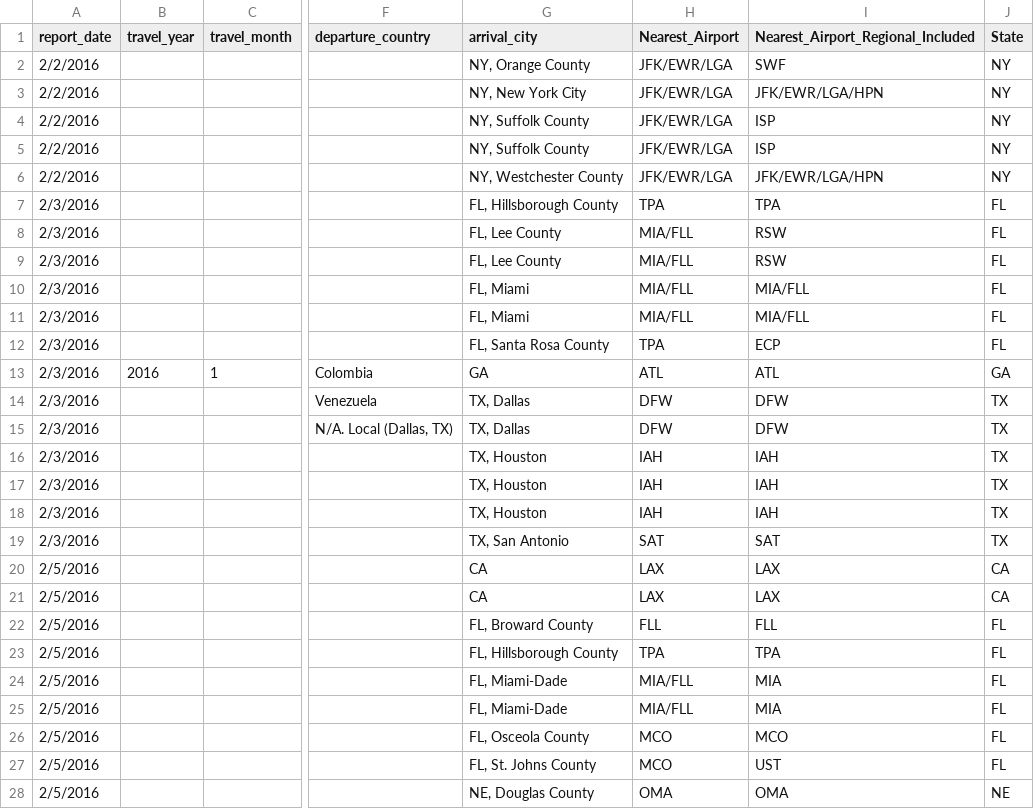
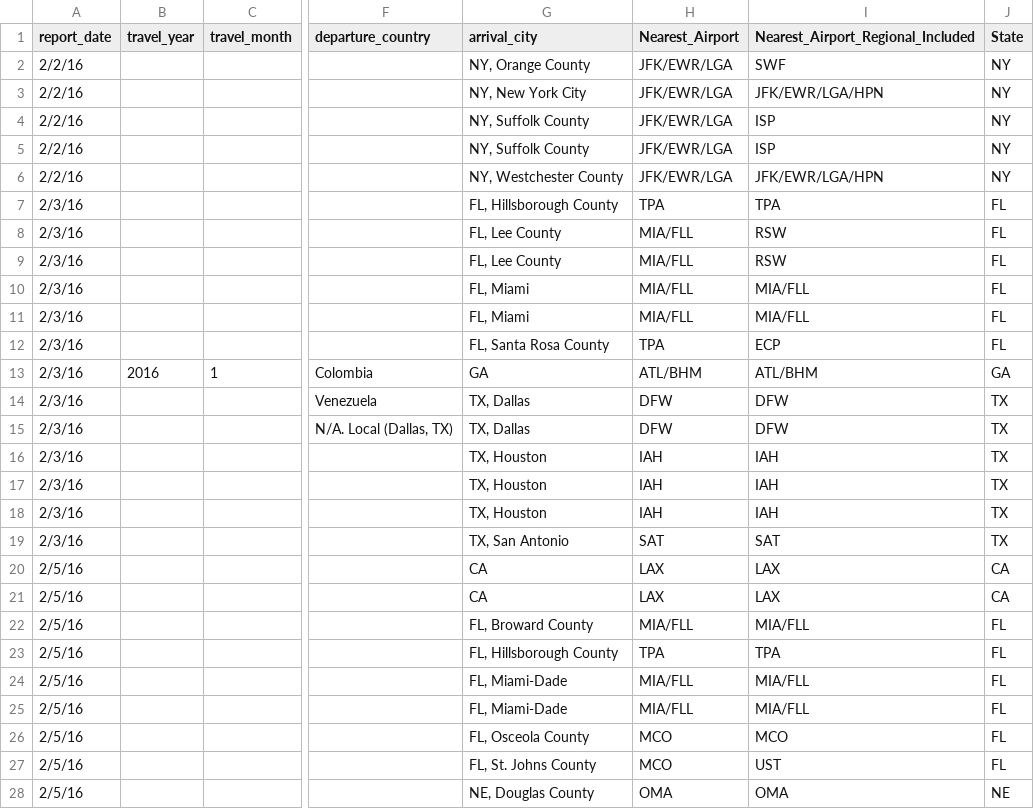
Before and after one commit to ecohealthalliance/zika-flirt-val, a CSV file: rawdata/zika_cases_past.csv, drawn as a sheet; only a part is shown, gaps mark what is left out; the diff covers the shown part only; the diff names each change by its address in the sheet, - before the commit and + after, or states it on an @@ line.

```diff
--- a/rawdata/zika_cases_past.csv
+++ b/rawdata/zika_cases_past.csv
-A2:A6 (report_date): 2/2/2016
+A2:A6 (report_date): 2/2/16
-A7:A19 (report_date): 2/3/2016
+A7:A19 (report_date): 2/3/16
-H13 (Nearest_Airport): ATL
+H13 (Nearest_Airport): ATL/BHM
-I13: ATL
+I13: ATL/BHM
-A20:A28 (report_date): 2/5/2016
+A20:A28 (report_date): 2/5/16
-H22 (Nearest_Airport): FLL
+H22 (Nearest_Airport): MIA/FLL
-I22: FLL
+I22: MIA/FLL
-I24:I25: MIA
+I24:I25: MIA/FLL
```
Also changed, not shown: 153 edited cells elsewhere in this file, data/SIM_region_past.csv, rawdata/zika_cases_curr.csv, 3 other files.
